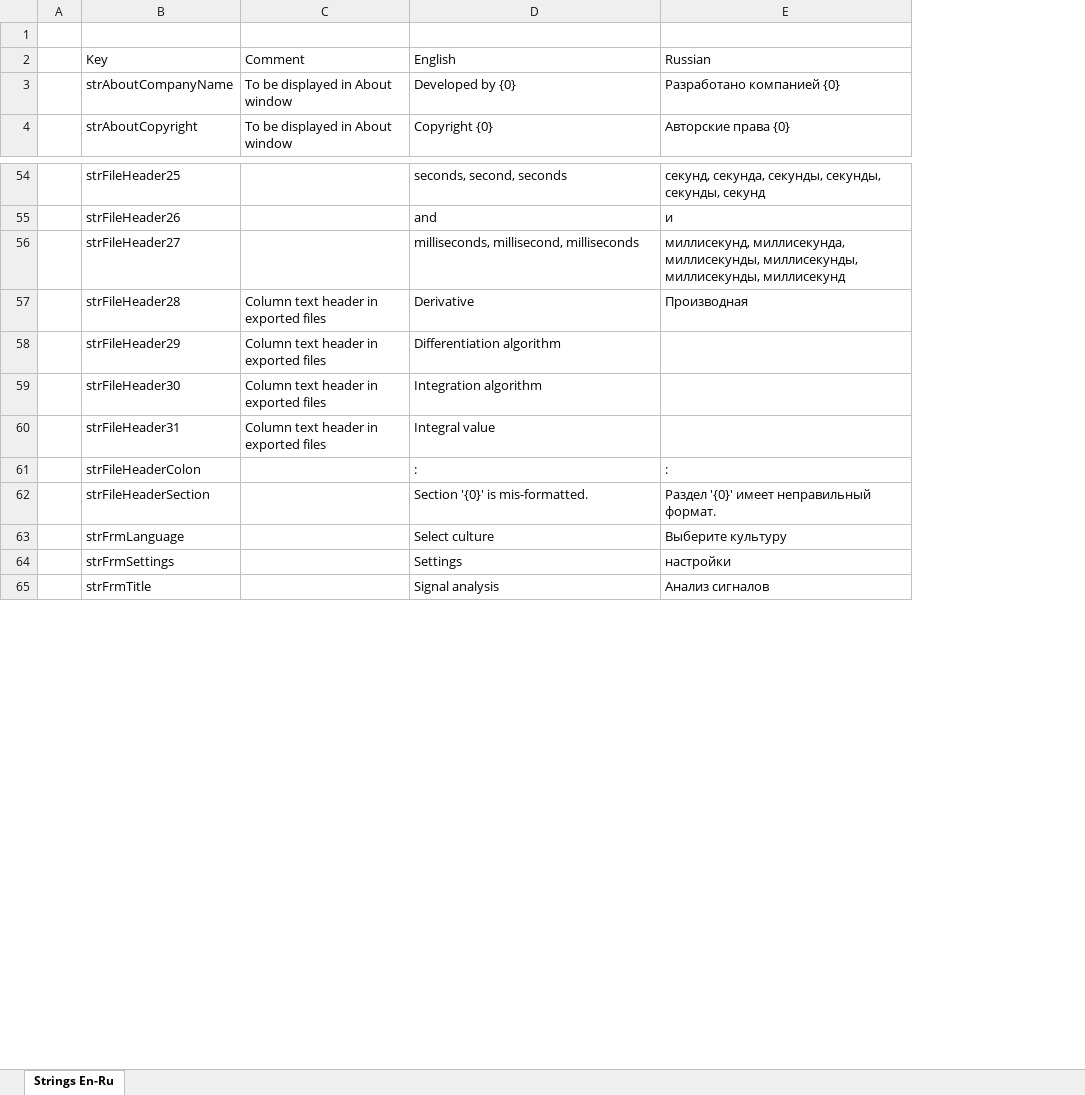
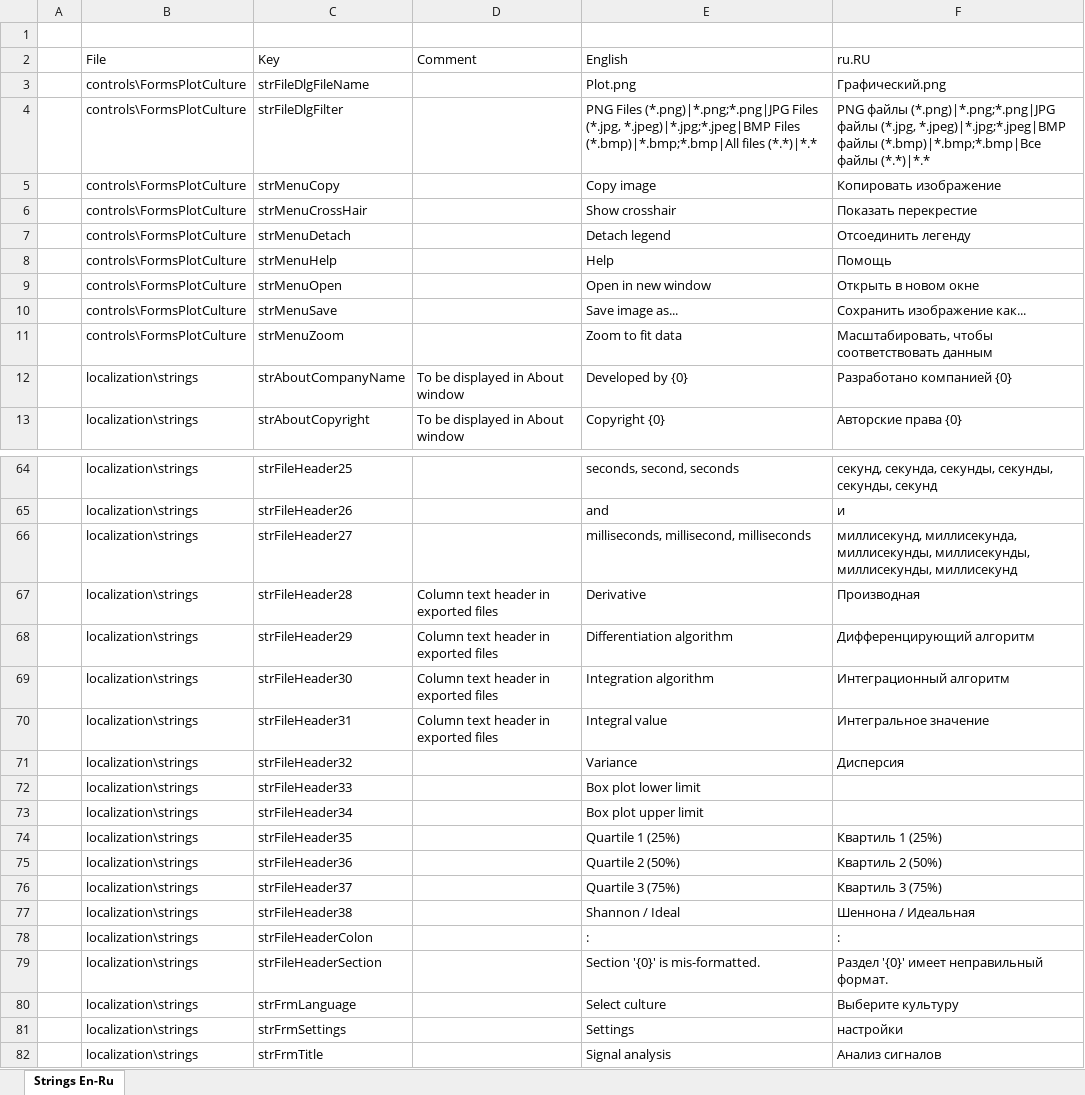
Before and after one commit to arthurits/SignalAnalysis, an Excel workbook: SignalAnalysis/localization/Russian (ru-RU) translation.xlsx, sheet Strings En-Ru, drawn as a sheet; only a part is shown, gaps mark what is left out; values as stored, in another font and other column widths than the file's, no borders; table styles not drawn; addresses are those after the commit; the diff covers the shown part only; the diff names each change by its address in the sheet, - before the commit and + after, or states it on an @@ line.

```diff
--- a/SignalAnalysis/localization/Russian (ru-RU) translation.xlsx (sheet Strings En-Ru)
+++ b/SignalAnalysis/localization/Russian (ru-RU) translation.xlsx (sheet Strings En-Ru)
+column B (File), rows 12-13: localization\strings | localization\strings; rows 64-70: all localization\strings; rows 78-82: all localization\strings
-F2: Russian
+F2: ru.RU
+row 3:  | controls\FormsPlotCulture | strFileDlgFileName |  | Plot.png | Графический.png
+row 4:  | controls\FormsPlotCulture | strFileDlgFilter |  | PNG Files (*.png)|*.png;*.png|JPG Files (*.jpg, *.jpeg)|*.jpg;*.jpeg|BMP Files (*.bmp)|*.bmp;*.bmp|All files (*.*)|*.* | PNG файлы (*.png)|*.png;*.png|JPG файлы (*.jpg, *.jpeg)|*.jpg;*.jpeg|BMP файлы (*.bmp)|*.bmp;*.bmp|Все файлы (*.*)|*.*
+row 5:  | controls\FormsPlotCulture | strMenuCopy |  | Copy image | Копировать изображение
+row 6:  | controls\FormsPlotCulture | strMenuCrossHair |  | Show crosshair | Показать перекрестие
+row 7:  | controls\FormsPlotCulture | strMenuDetach |  | Detach legend | Отсоединить легенду
+row 8:  | controls\FormsPlotCulture | strMenuHelp |  | Help | Помощь
+row 9:  | controls\FormsPlotCulture | strMenuOpen |  | Open in new window | Открыть в новом окне
+row 10:  | controls\FormsPlotCulture | strMenuSave |  | Save image as... | Сохранить изображение как...
+row 11:  | controls\FormsPlotCulture | strMenuZoom |  | Zoom to fit data | Масштабировать, чтобы соответствовать данным
-F68 (ru.RU): (empty)
+F68 (ru.RU): Дифференцирующий алгоритм
-F69 (ru.RU): (empty)
+F69 (ru.RU): Интеграционный алгоритм
-F70 (ru.RU): (empty)
+F70 (ru.RU): Интегральное значение
+row 71:  | localization\strings | strFileHeader32 |  | Variance | Дисперсия
+row 72:  | localization\strings | strFileHeader33 |  | Box plot lower limit
+row 73:  | localization\strings | strFileHeader34 |  | Box plot upper limit
+row 74:  | localization\strings | strFileHeader35 |  | Quartile 1 (25%) | Квартиль 1 (25%)
+row 75:  | localization\strings | strFileHeader36 |  | Quartile 2 (50%) | Квартиль 2 (50%)
+row 76:  | localization\strings | strFileHeader37 |  | Quartile 3 (75%) | Квартиль 3 (75%)
+row 77:  | localization\strings | strFileHeader38 |  | Shannon / Ideal | Шеннона / Идеальная
```
Also changed, not shown: 6 added rows and 27 edited cells elsewhere in this sheet, SignalAnalysis/localization/Czech (cs-CZ) translation.xlsx, SignalAnalysis/localization/Finnish (fi-FI) translation.xlsx, 8 other files.
